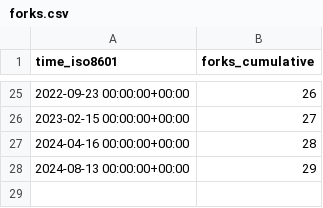
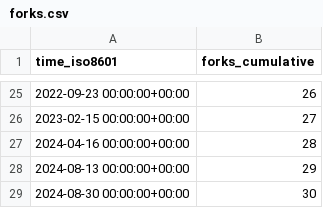
Before and after one commit to acavelan/gh-stats, a CSV file: SwissTPH/openmalaria/ghrs-data/forks.csv, drawn as a sheet; only a part is shown, gaps mark what is left out.

```diff
--- a/SwissTPH/openmalaria/ghrs-data/forks.csv
+++ b/SwissTPH/openmalaria/ghrs-data/forks.csv
@@ -28 +28,2 @@ time_iso8601,forks_cumulative
 2024-08-13 00:00:00+00:00,29
+2024-08-30 00:00:00+00:00,30
```
